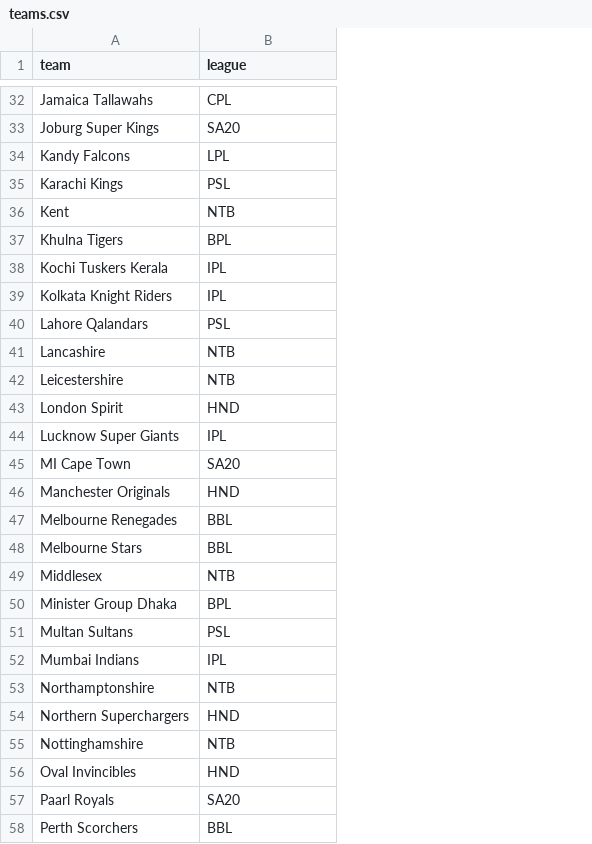
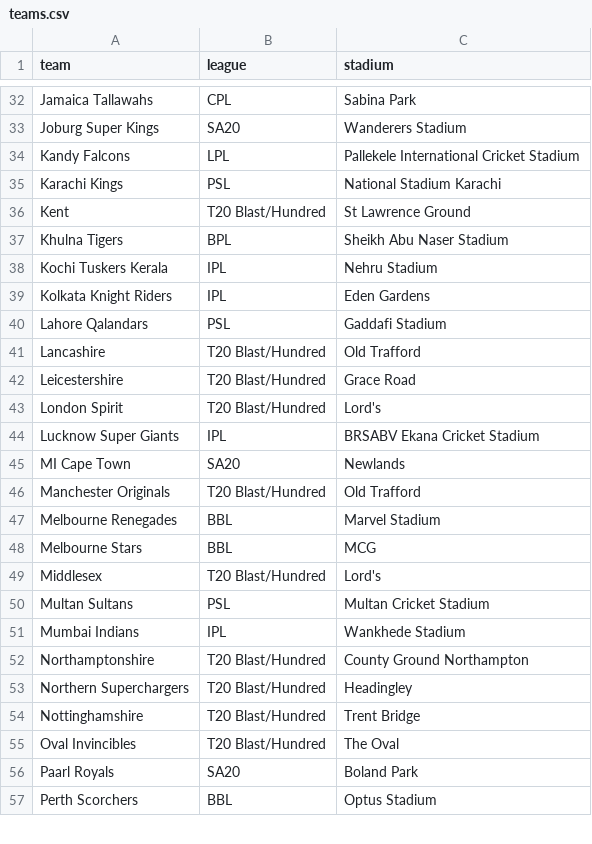
Before and after one commit to ajeebtech/internationalpremierleague, a CSV file: teams.csv, drawn as a sheet; only a part is shown, gaps mark what is left out; removed rows and columns are numbered as before the commit, all else as after; the diff covers the shown part only; the diff names each change by its address in the sheet, - before the commit and + after, or states it on an @@ line.

Commit message:
Add files via upload

```diff
--- a/teams.csv
+++ b/teams.csv
+column C (stadium), rows 32-57: Sabina Park | Wanderers Stadium | Pallekele International Cricket Stadium | National Stadium Karachi | St Lawrence Ground | Sheikh Abu Naser Stadium | Nehru Stadium | Eden Gardens | Gaddafi Stadium | Old Trafford | Grace Road | Lord's | BRSABV Ekana Cricket Stadium | Newlands | Old Trafford | Marvel Stadium | MCG | Lord's | Multan Cricket Stadium | Wankhede Stadium | County Ground Northampton | Headingley | Trent Bridge | The Oval | Boland Park | Optus Stadium
-B36 (league): NTB
+B36 (league): T20 Blast/Hundred
-B41:B42 (league): NTB
+B41:B42 (league): T20 Blast/Hundred
-B43 (league): HND
+B43 (league): T20 Blast/Hundred
-B46 (league): HND
+B46 (league): T20 Blast/Hundred
-B49 (league): NTB
+B49 (league): T20 Blast/Hundred
-row 50: Minister Group Dhaka | BPL
-B52 (league): NTB
+B52 (league): T20 Blast/Hundred
-B53 (league): HND
+B53 (league): T20 Blast/Hundred
-B54 (league): NTB
+B54 (league): T20 Blast/Hundred
-B55 (league): HND
+B55 (league): T20 Blast/Hundred
```
Also changed, not shown: 17 edited cells elsewhere in this file.
